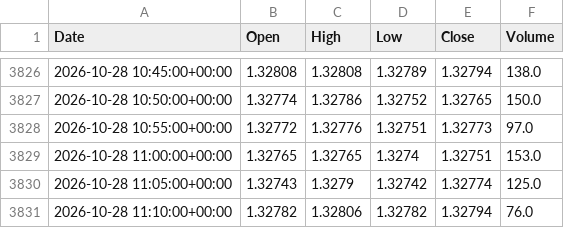
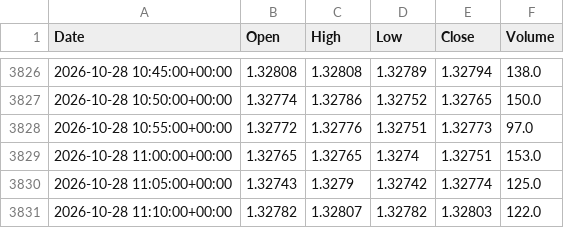
Before and after one commit to Dannyijebor/forex-bot, a CSV file: bars_cache_GBPUSD.csv, drawn as a sheet; only a part is shown, gaps mark what is left out.

```diff
--- a/bars_cache_GBPUSD.csv
+++ b/bars_cache_GBPUSD.csv
@@ -3830,2 +3830,2 @@ Date,Open,High,Low,Close,Volume
 2026-10-28 11:05:00+00:00,1.32743,1.3279,1.32742,1.32774,125.0
-2026-10-28 11:10:00+00:00,1.32782,1.32806,1.32782,1.32794,76.0
+2026-10-28 11:10:00+00:00,1.32782,1.32807,1.32782,1.32803,122.0
```
Also changed, not shown: bars_cache_EURUSD.csv, bars_cache_USDJPY.csv, 1 other file.
